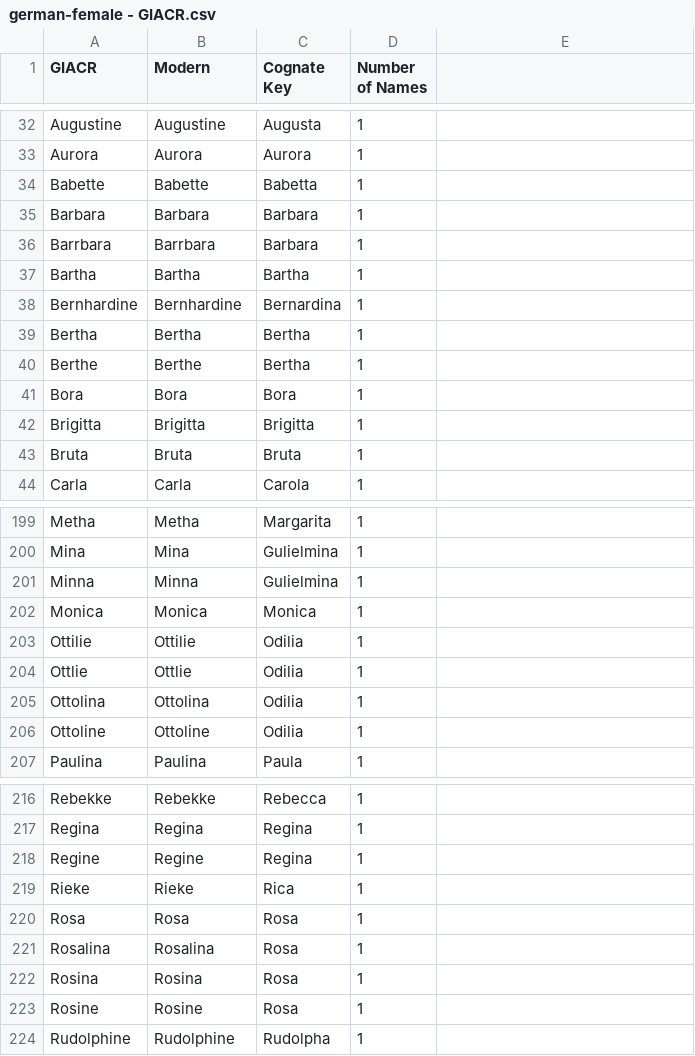
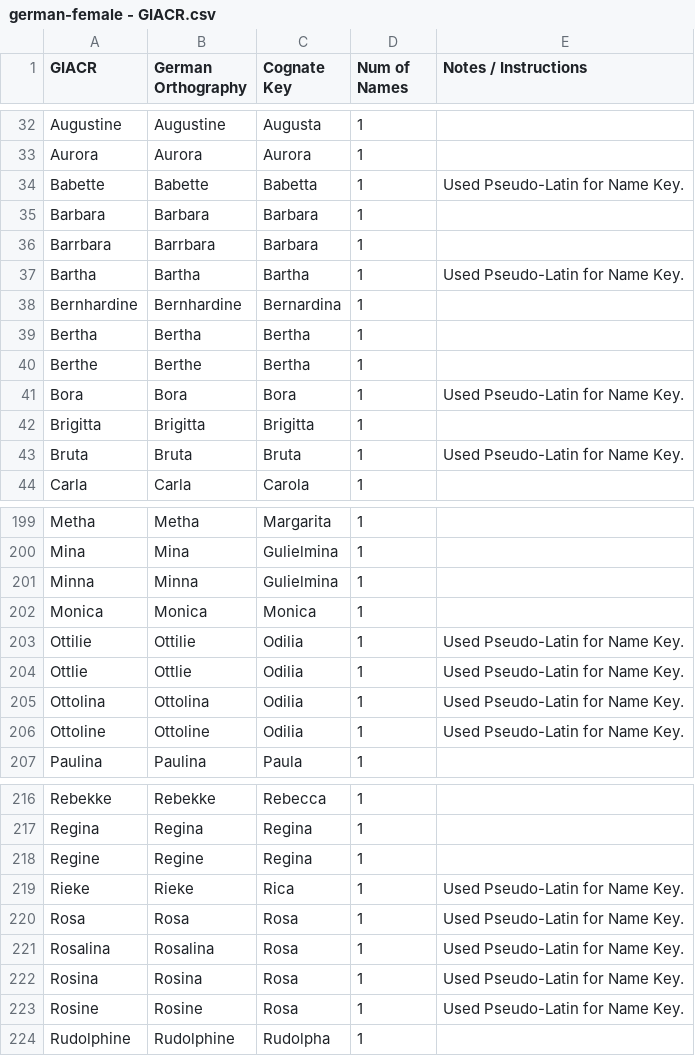
Before and after one commit to daviesb5/gsa, a CSV file: 02-randomizer/csv-files/german-female - GIACR.csv, drawn as a sheet; only a part is shown, gaps mark what is left out; the diff covers the shown part only.

```diff
--- a/02-randomizer/csv-files/german-female - GIACR.csv
+++ b/02-randomizer/csv-files/german-female - GIACR.csv
@@ -1 +1 @@
-GIACR,Modern,Cognate Key,Number of Names
+GIACR,German Orthography,Cognate Key,Num of Names,Notes / Instructions
@@ -34 +34 @@ Aurora,Aurora,Aurora,1
-Babette,Babette,Babetta,1
+Babette,Babette,Babetta,1,Used Pseudo-Latin for Name Key.
@@ -37 +37 @@ Barrbara,Barrbara,Barbara,1
-Bartha,Bartha,Bartha,1
+Bartha,Bartha,Bartha,1,Used Pseudo-Latin for Name Key.
@@ -41 +41 @@ Berthe,Berthe,Bertha,1
-Bora,Bora,Bora,1
+Bora,Bora,Bora,1,Used Pseudo-Latin for Name Key.
@@ -43 +43 @@ Brigitta,Brigitta,Brigitta,1
-Bruta,Bruta,Bruta,1
+Bruta,Bruta,Bruta,1,Used Pseudo-Latin for Name Key.
@@ -203,4 +203,4 @@ Monica,Monica,Monica,1
-Ottilie,Ottilie,Odilia,1
-Ottlie,Ottlie,Odilia,1
-Ottolina,Ottolina,Odilia,1
-Ottoline,Ottoline,Odilia,1
+Ottilie,Ottilie,Odilia,1,Used Pseudo-Latin for Name Key.
+Ottlie,Ottlie,Odilia,1,Used Pseudo-Latin for Name Key.
+Ottolina,Ottolina,Odilia,1,Used Pseudo-Latin for Name Key.
+Ottoline,Ottoline,Odilia,1,Used Pseudo-Latin for Name Key.
@@ -219,5 +219,5 @@ Regine,Regine,Regina,1
-Rieke,Rieke,Rica,1
-Rosa,Rosa,Rosa,1
-Rosalina,Rosalina,Rosa,1
-Rosina,Rosina,Rosa,1
-Rosine,Rosine,Rosa,1
+Rieke,Rieke,Rica,1,Used Pseudo-Latin for Name Key.
+Rosa,Rosa,Rosa,1,Used Pseudo-Latin for Name Key.
+Rosalina,Rosalina,Rosa,1,Used Pseudo-Latin for Name Key.
+Rosina,Rosina,Rosa,1,Used Pseudo-Latin for Name Key.
+Rosine,Rosine,Rosa,1,Used Pseudo-Latin for Name Key.
```
Also changed, not shown: 11 edited cells elsewhere in this file, 02-randomizer/csv-files/german-male - GIACR.csv, 02-randomizer/csv-files/surnames - family names.csv, 1 other file.
